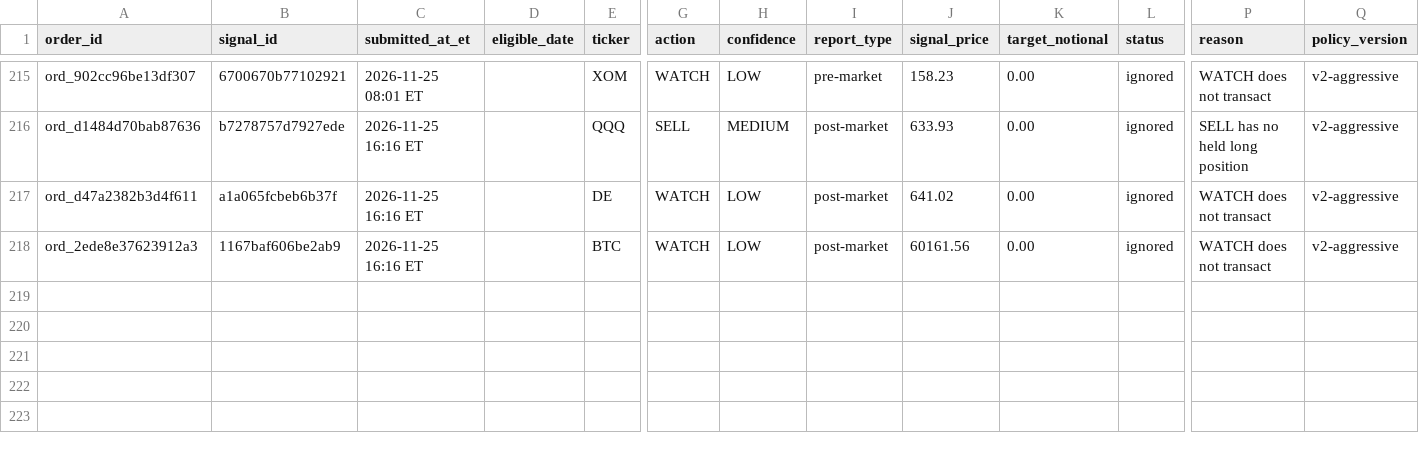
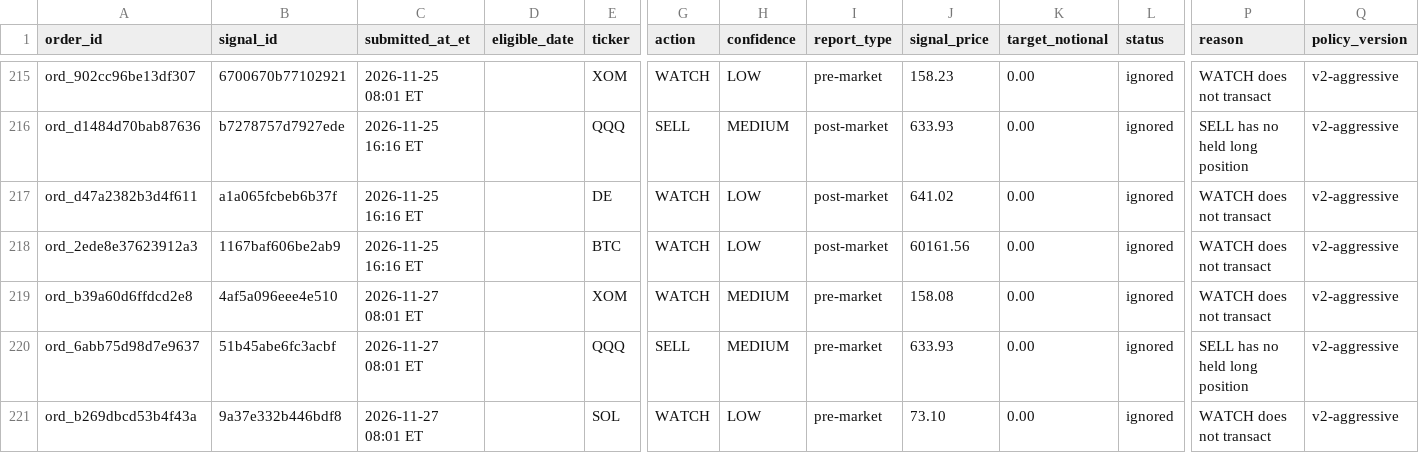
Before and after one commit to davidm00/discord-finance-bot, a CSV file: data/paper_portfolio/forward/orders.csv, drawn as a sheet; only a part is shown, gaps mark what is left out; rows hold the shown columns only; the diff names each change by its address in the sheet, - before the commit and + after, or states it on an @@ line.

```diff
--- a/data/paper_portfolio/forward/orders.csv
+++ b/data/paper_portfolio/forward/orders.csv
+row 219: ord_b39a60d6ffdcd2e8 | 4af5a096eee4e510 | 2026-11-27 08:01 ET |  | XOM | WATCH | MEDIUM | pre-market | 158.08 | 0.00 | ignored | WATCH does not transact | v2-aggressive
+row 220: ord_6abb75d98d7e9637 | 51b45abe6fc3acbf | 2026-11-27 08:01 ET |  | QQQ | SELL | MEDIUM | pre-market | 633.93 | 0.00 | ignored | SELL has no held long position | v2-aggressive
+row 221: ord_b269dbcd53b4f43a | 9a37e332b446bdf8 | 2026-11-27 08:01 ET |  | SOL | WATCH | LOW | pre-market | 73.10 | 0.00 | ignored | WATCH does not transact | v2-aggressive
```
Also changed, not shown: data/claude_usage.csv, data/paper_portfolio/forward/snapshots.csv, 3 other files.
